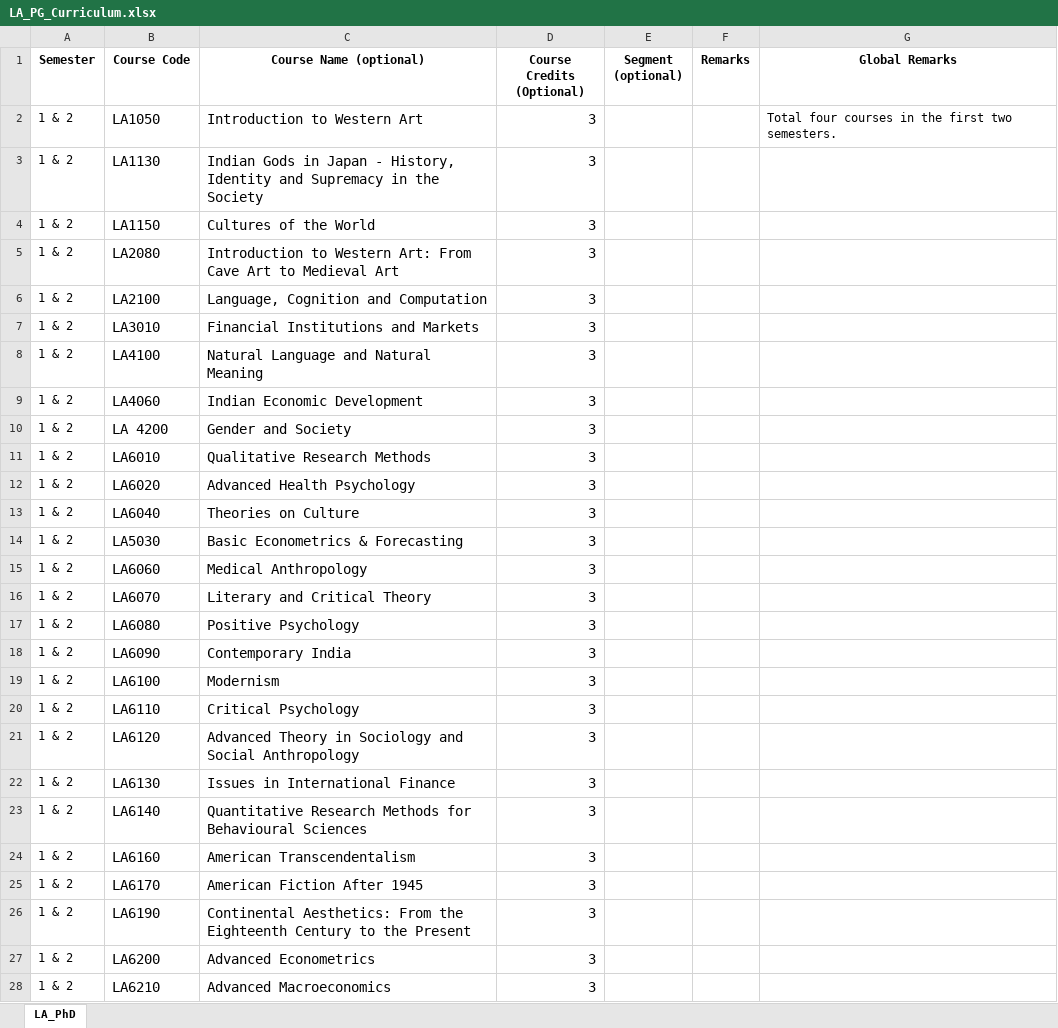
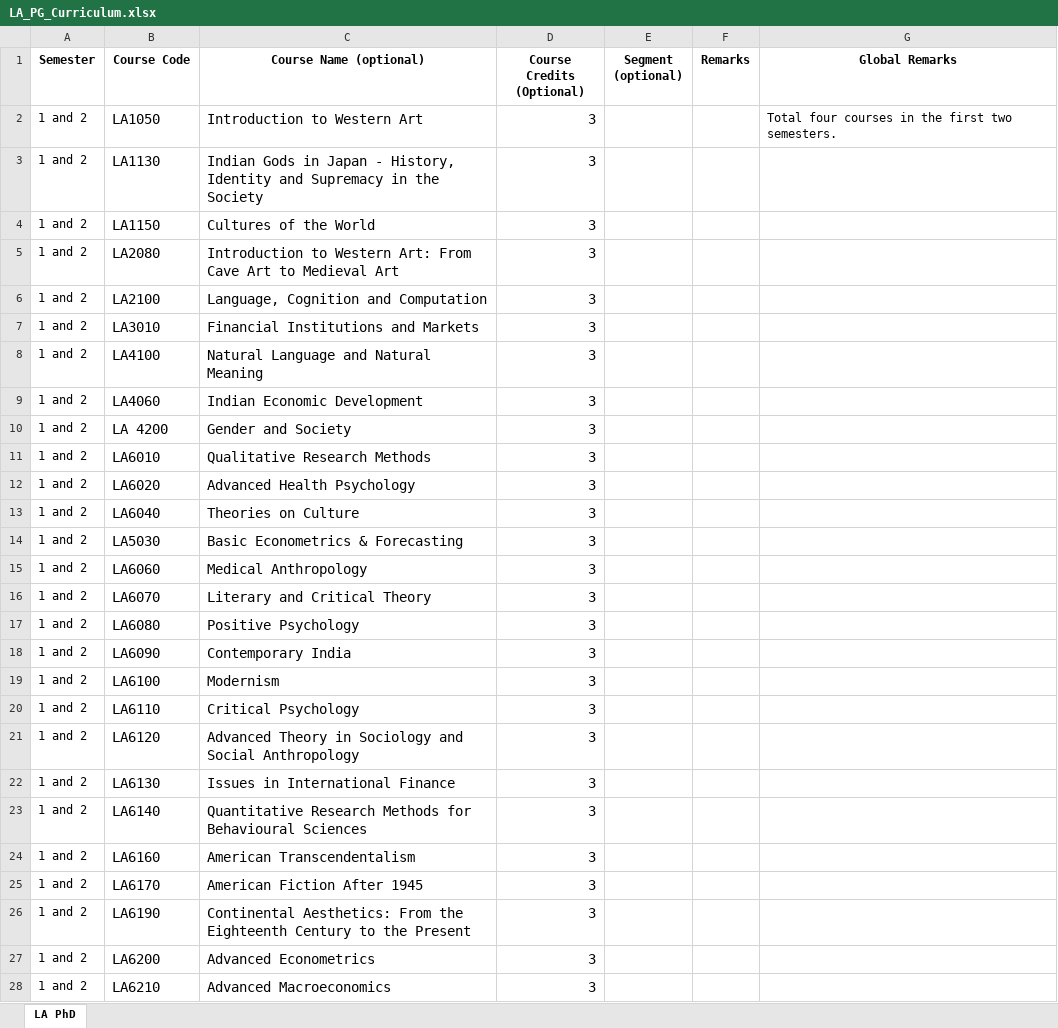
Before and after one commit to dugc-ee-iith/iith-course-booklet, an Excel workbook: data/Course Booklet 2019/LA_PG_Curriculum.xlsx, sheet LA PhD, drawn as a sheet; only a part is shown; values as stored, in another font and other column widths than the file's, no borders; charts and pictures not drawn; the diff covers the shown part only; the diff names each change by its address in the sheet, - before the commit and + after, or states it on an @@ line.

```diff
--- a/data/Course Booklet 2019/LA_PG_Curriculum.xlsx (sheet LA PhD)
+++ b/data/Course Booklet 2019/LA_PG_Curriculum.xlsx (sheet LA PhD)
-sheet tab: LA_PhD
+sheet tab: LA PhD
-A2:A28 (Semester): 1 & 2
+A2:A28 (Semester): 1 and 2
```
Also changed, not shown: 19 edited cells elsewhere in this sheet, charts or pictures, data/Course Booklet 2019/CE_UG_Curriculum.xlsx, data/Course Booklet 2019/CS_PG_Curriculum.xlsx, 17 other files.
